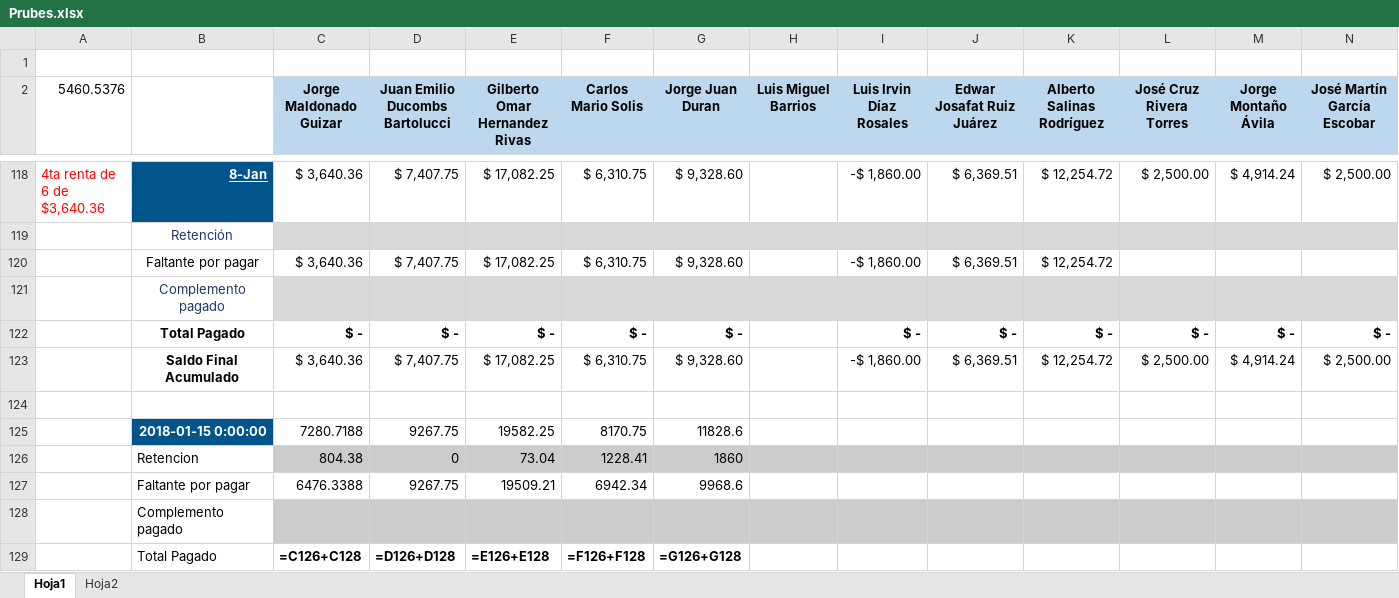
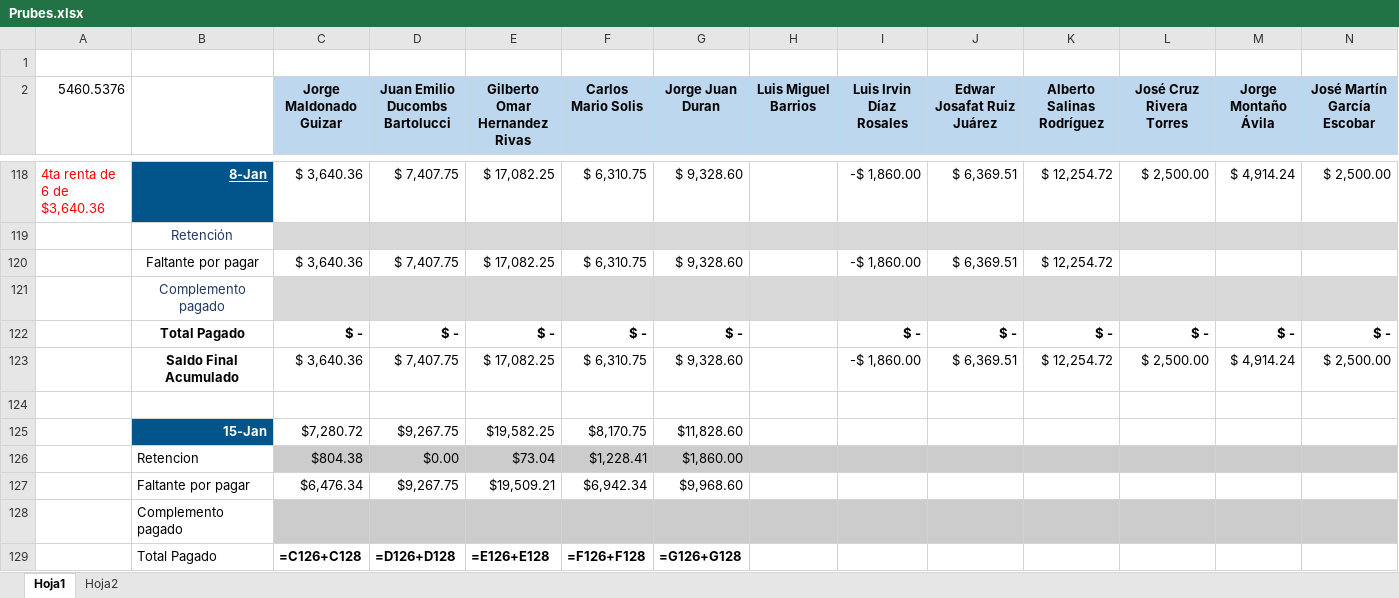
Before and after one commit to Joangaes/UberIsaF, an Excel workbook: Prubes.xlsx, sheet Hoja1, drawn as a sheet; only a part is shown, gaps mark what is left out; values as stored, in another font and other column widths than the file's, no borders; formulas without a stored value are shown as written; conditional formats not drawn; removed rows and columns are numbered as before the commit, all else as after; the diff names each change by its address in the sheet, - before the commit and + after, or states it on an @@ line.

```diff
--- a/Prubes.xlsx (sheet Hoja1)
+++ b/Prubes.xlsx (sheet Hoja1)
-row 125:  | 2018-01-15 0:00:00 | 7280.7188 | 9267.75 | 19582.25 | 8170.75 | 11828.6
-row 126:  | Retencion | 804.38 | 0 | 73.04 | 1228.41 | 1860
-row 127:  | Faltante por pagar | 6476.3388 | 9267.75 | 19509.21 | 6942.34 | 9968.6
+row 125:  | 15-Jan | $7,280.72 | $9,267.75 | $19,582.25 | $8,170.75 | $11,828.60
+row 126:  | Retencion | $804.38 | $0.00 | $73.04 | $1,228.41 | $1,860.00
+row 127:  | Faltante por pagar | $6,476.34 | $9,267.75 | $19,509.21 | $6,942.34 | $9,968.60
```
Also changed, not shown: 1 other file.
